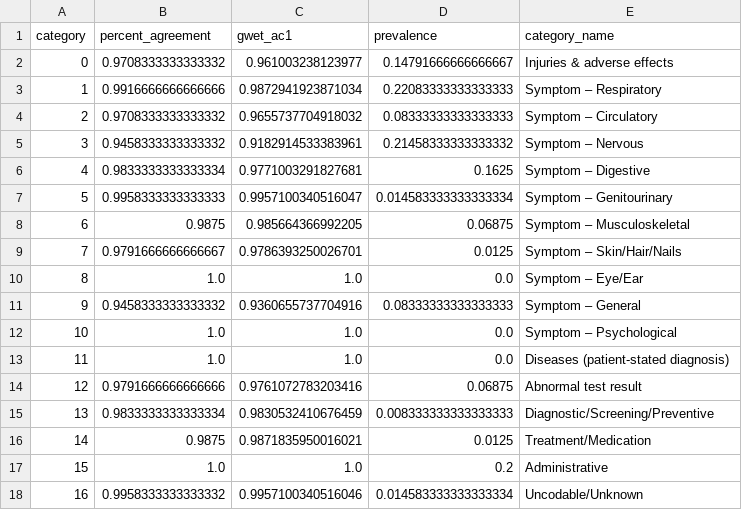
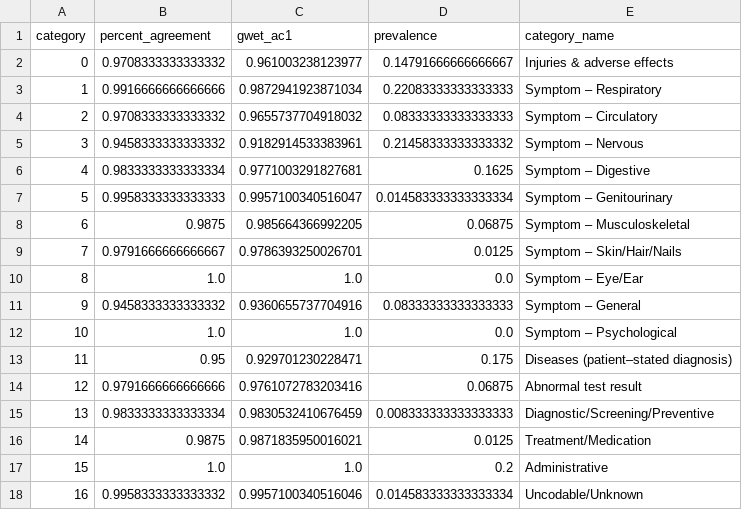
Before and after one commit to reblocke/Hypercap-CC-NLP, a CSV file: Annotation/Full Annotations/Agreement Metrics/all3_multirater_ac1_by_category.csv, drawn as a sheet.

```diff
--- a/Annotation/Full Annotations/Agreement Metrics/all3_multirater_ac1_by_category.csv
+++ b/Annotation/Full Annotations/Agreement Metrics/all3_multirater_ac1_by_category.csv
@@ -12,3 +12,3 @@ category,percent_agreement,gwet_ac1,prevalence,category_name
 10,1.0,1.0,0.0,Symptom – Psychological
-11,1.0,1.0,0.0,Diseases (patient-stated diagnosis)
+11,0.95,0.929701230228471,0.175,Diseases (patient–stated diagnosis)
 12,0.9791666666666666,0.9761072783203416,0.06875,Abnormal test result
```
Also changed, not shown: Annotation/Full Annotations/Agreement Metrics/pair_R1_R2_binary_stats.csv, Annotation/Full Annotations/Agreement Metrics/pair_R1_R3_binary_stats.csv, 2 other files.
